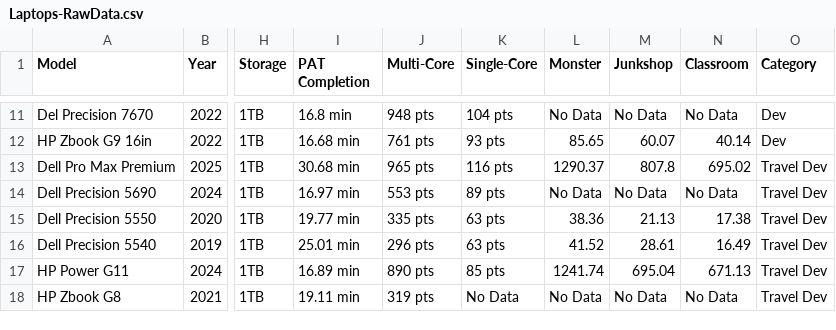
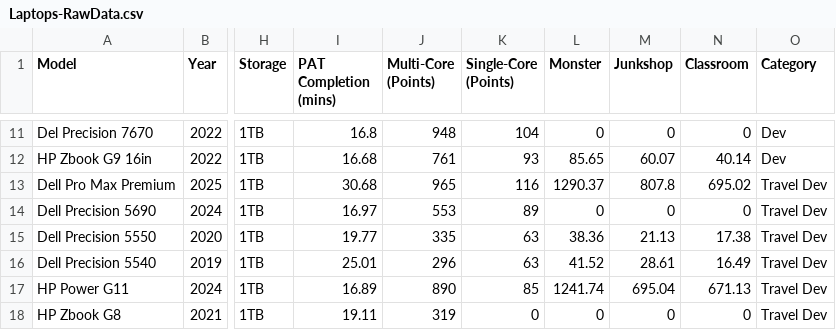
Before and after one commit to esri-deployments/DeviceLens, a CSV file: data/Laptops-RawData.csv, drawn as a sheet; only a part is shown, gaps mark what is left out; the diff covers the shown part only; the diff names each change by its address in the sheet, - before the commit and + after, or states it on an @@ line.

```diff
--- a/data/Laptops-RawData.csv
+++ b/data/Laptops-RawData.csv
-I1: PAT Completion
+I1: PAT Completion (mins)
-J1: Multi-Core
+J1: Multi-Core (Points)
-K1: Single-Core
+K1: Single-Core (Points)
-I11 (PAT Completion (mins)): 16.8 min
+I11 (PAT Completion (mins)): 16.8
-J11 (Multi-Core (Points)): 948 pts
+J11 (Multi-Core (Points)): 948
-K11 (Single-Core (Points)): 104 pts
+K11 (Single-Core (Points)): 104
-L11 (Monster): No Data
+L11 (Monster): 0
-M11 (Junkshop): No Data
+M11 (Junkshop): 0
-N11 (Classroom): No Data
+N11 (Classroom): 0
-I12 (PAT Completion (mins)): 16.68 min
+I12 (PAT Completion (mins)): 16.68
-J12 (Multi-Core (Points)): 761 pts
+J12 (Multi-Core (Points)): 761
-K12 (Single-Core (Points)): 93 pts
+K12 (Single-Core (Points)): 93
-I13 (PAT Completion (mins)): 30.68 min
+I13 (PAT Completion (mins)): 30.68
-J13 (Multi-Core (Points)): 965 pts
+J13 (Multi-Core (Points)): 965
-K13 (Single-Core (Points)): 116 pts
+K13 (Single-Core (Points)): 116
-I14 (PAT Completion (mins)): 16.97 min
+I14 (PAT Completion (mins)): 16.97
-J14 (Multi-Core (Points)): 553 pts
+J14 (Multi-Core (Points)): 553
-K14 (Single-Core (Points)): 89 pts
+K14 (Single-Core (Points)): 89
-L14 (Monster): No Data
+L14 (Monster): 0
-M14 (Junkshop): No Data
+M14 (Junkshop): 0
-N14 (Classroom): No Data
+N14 (Classroom): 0
-I15 (PAT Completion (mins)): 19.77 min
+I15 (PAT Completion (mins)): 19.77
-J15 (Multi-Core (Points)): 335 pts
+J15 (Multi-Core (Points)): 335
-K15:K16 (Single-Core (Points)): 63 pts
+K15:K16 (Single-Core (Points)): 63
-I16 (PAT Completion (mins)): 25.01 min
+I16 (PAT Completion (mins)): 25.01
-J16 (Multi-Core (Points)): 296 pts
+J16 (Multi-Core (Points)): 296
-I17 (PAT Completion (mins)): 16.89 min
+I17 (PAT Completion (mins)): 16.89
-J17 (Multi-Core (Points)): 890 pts
+J17 (Multi-Core (Points)): 890
-K17 (Single-Core (Points)): 85 pts
+K17 (Single-Core (Points)): 85
-I18 (PAT Completion (mins)): 19.11 min
+I18 (PAT Completion (mins)): 19.11
-J18 (Multi-Core (Points)): 319 pts
+J18 (Multi-Core (Points)): 319
-K18 (Single-Core (Points)): No Data
+K18 (Single-Core (Points)): 0
-L18 (Monster): No Data
+L18 (Monster): 0
-M18 (Junkshop): No Data
+M18 (Junkshop): 0
-N18 (Classroom): No Data
+N18 (Classroom): 0
```
Also changed, not shown: 66 edited cells elsewhere in this file, 4 other files.
